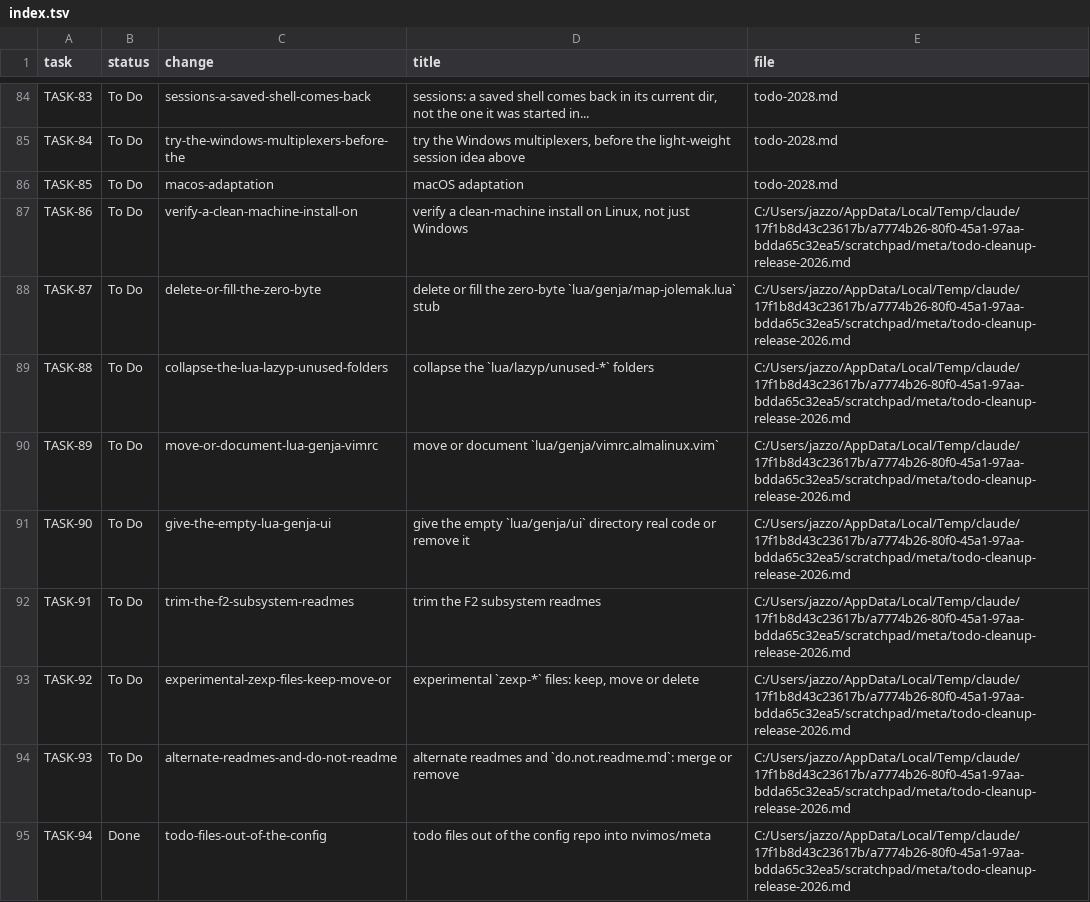
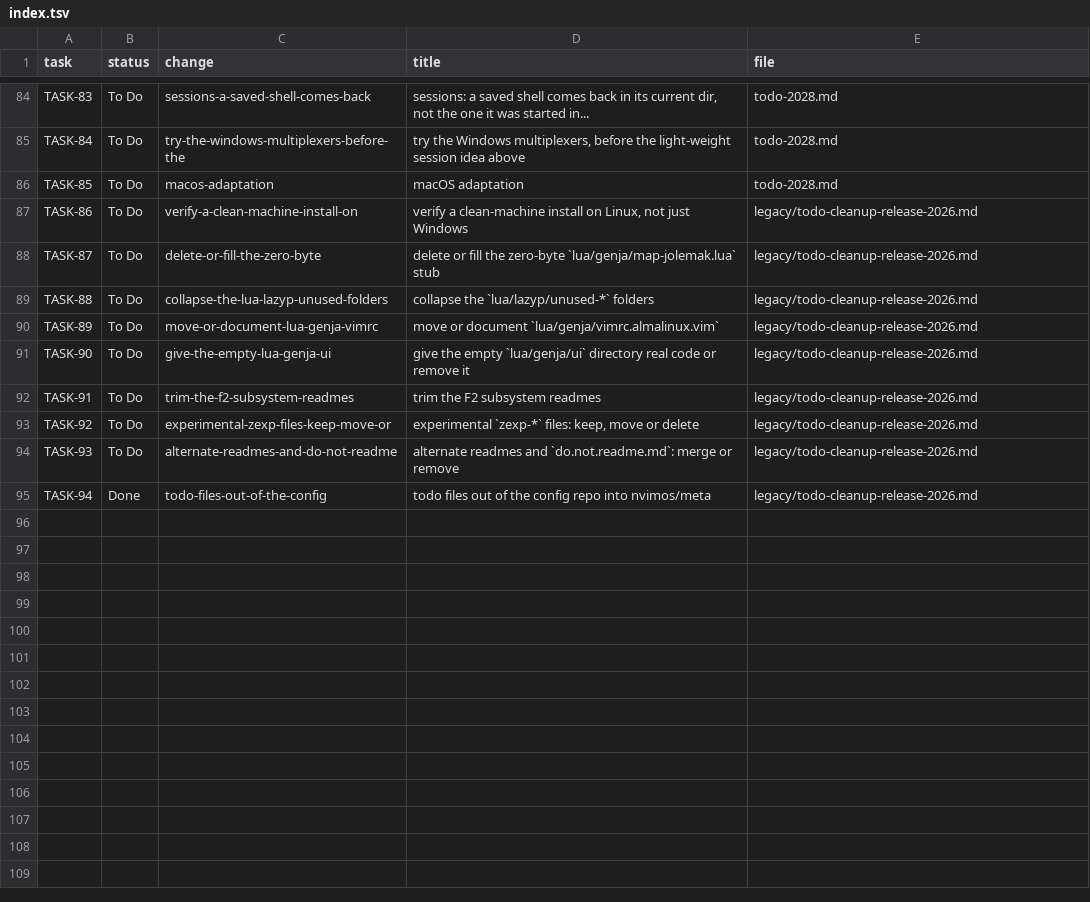
Before and after one commit to nvimos/meta, a TSV file: index.tsv, drawn as a sheet; only a part is shown, gaps mark what is left out.

Commit message:
meta: source paths of the cleanup tasks

```diff
--- a/index.tsv
+++ b/index.tsv
@@ -86,10 +86,10 @@ TASK-84	To Do	try-the-windows-multiplexers-before-the	try the Windows multiplexe
 TASK-85	To Do	macos-adaptation	macOS adaptation	todo-2028.md
-TASK-86	To Do	verify-a-clean-machine-install-on	verify a clean-machine install on Linux, not just Windows	C:/Users/jazzo/AppData/Local/Temp/claude/17f1b8d43c23617b/a7774b26-80f0-45a1-97aa-bdda65c32ea5/scratchpad/meta/todo-cleanup-release-2026.md
-TASK-87	To Do	delete-or-fill-the-zero-byte	delete or fill the zero-byte `lua/genja/map-jolemak.lua` stub	C:/Users/jazzo/AppData/Local/Temp/claude/17f1b8d43c23617b/a7774b26-80f0-45a1-97aa-bdda65c32ea5/scratchpad/meta/todo-cleanup-release-2026.md
-TASK-88	To Do	collapse-the-lua-lazyp-unused-folders	collapse the `lua/lazyp/unused-*` folders	C:/Users/jazzo/AppData/Local/Temp/claude/17f1b8d43c23617b/a7774b26-80f0-45a1-97aa-bdda65c32ea5/scratchpad/meta/todo-cleanup-release-2026.md
-TASK-89	To Do	move-or-document-lua-genja-vimrc	move or document `lua/genja/vimrc.almalinux.vim`	C:/Users/jazzo/AppData/Local/Temp/claude/17f1b8d43c23617b/a7774b26-80f0-45a1-97aa-bdda65c32ea5/scratchpad/meta/todo-cleanup-release-2026.md
-TASK-90	To Do	give-the-empty-lua-genja-ui	give the empty `lua/genja/ui` directory real code or remove it	C:/Users/jazzo/AppData/Local/Temp/claude/17f1b8d43c23617b/a7774b26-80f0-45a1-97aa-bdda65c32ea5/scratchpad/meta/todo-cleanup-release-2026.md
-TASK-91	To Do	trim-the-f2-subsystem-readmes	trim the F2 subsystem readmes	C:/Users/jazzo/AppData/Local/Temp/claude/17f1b8d43c23617b/a7774b26-80f0-45a1-97aa-bdda65c32ea5/scratchpad/meta/todo-cleanup-release-2026.md
-TASK-92	To Do	experimental-zexp-files-keep-move-or	experimental `zexp-*` files: keep, move or delete	C:/Users/jazzo/AppData/Local/Temp/claude/17f1b8d43c23617b/a7774b26-80f0-45a1-97aa-bdda65c32ea5/scratchpad/meta/todo-cleanup-release-2026.md
-TASK-93	To Do	alternate-readmes-and-do-not-readme	alternate readmes and `do.not.readme.md`: merge or remove	C:/Users/jazzo/AppData/Local/Temp/claude/17f1b8d43c23617b/a7774b26-80f0-45a1-97aa-bdda65c32ea5/scratchpad/meta/todo-cleanup-release-2026.md
-TASK-94	Done	todo-files-out-of-the-config	todo files out of the config repo into nvimos/meta	C:/Users/jazzo/AppData/Local/Temp/claude/17f1b8d43c23617b/a7774b26-80f0-45a1-97aa-bdda65c32ea5/scratchpad/meta/todo-cleanup-release-2026.md
+TASK-86	To Do	verify-a-clean-machine-install-on	verify a clean-machine install on Linux, not just Windows	legacy/todo-cleanup-release-2026.md
+TASK-87	To Do	delete-or-fill-the-zero-byte	delete or fill the zero-byte `lua/genja/map-jolemak.lua` stub	legacy/todo-cleanup-release-2026.md
+TASK-88	To Do	collapse-the-lua-lazyp-unused-folders	collapse the `lua/lazyp/unused-*` folders	legacy/todo-cleanup-release-2026.md
+TASK-89	To Do	move-or-document-lua-genja-vimrc	move or document `lua/genja/vimrc.almalinux.vim`	legacy/todo-cleanup-release-2026.md
+TASK-90	To Do	give-the-empty-lua-genja-ui	give the empty `lua/genja/ui` directory real code or remove it	legacy/todo-cleanup-release-2026.md
+TASK-91	To Do	trim-the-f2-subsystem-readmes	trim the F2 subsystem readmes	legacy/todo-cleanup-release-2026.md
+TASK-92	To Do	experimental-zexp-files-keep-move-or	experimental `zexp-*` files: keep, move or delete	legacy/todo-cleanup-release-2026.md
+TASK-93	To Do	alternate-readmes-and-do-not-readme	alternate readmes and `do.not.readme.md`: merge or remove	legacy/todo-cleanup-release-2026.md
+TASK-94	Done	todo-files-out-of-the-config	todo files out of the config repo into nvimos/meta	legacy/todo-cleanup-release-2026.md
```
Also changed, not shown: 19 other files.
